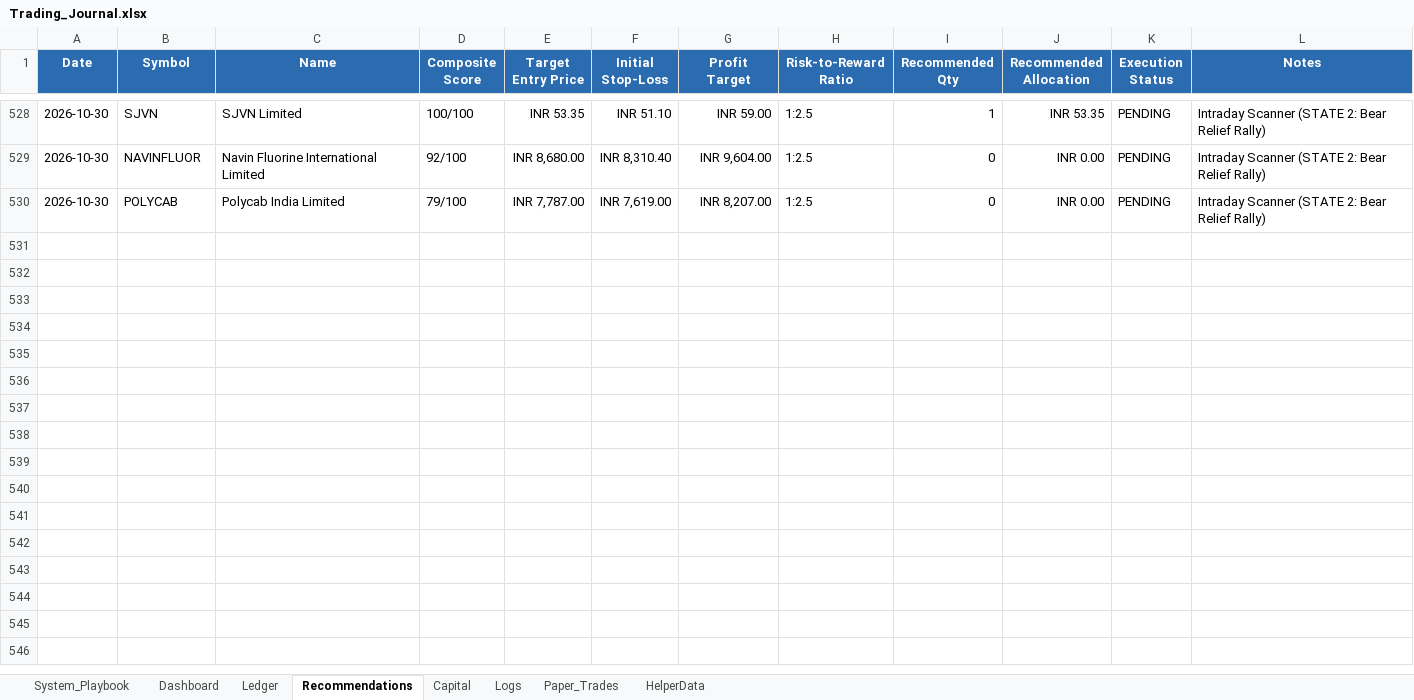
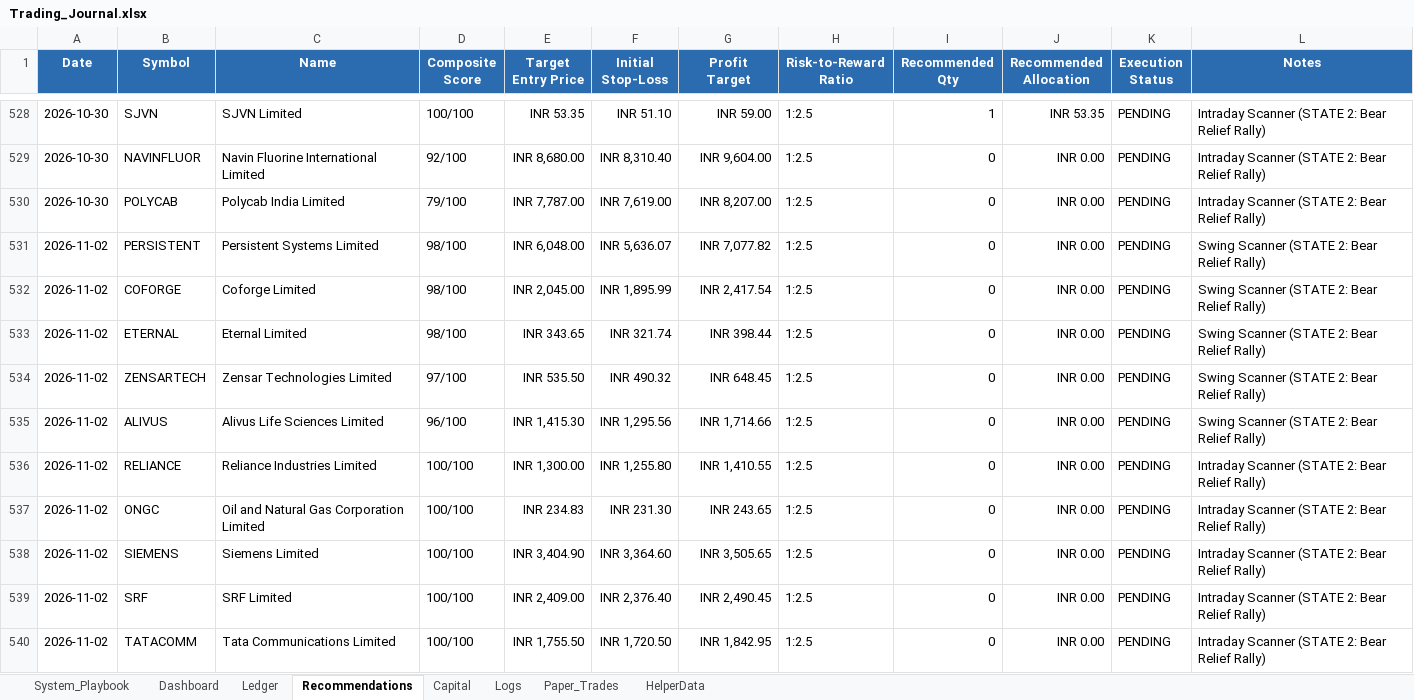
Before and after one commit to SyedTousifMasood/HalaalTrading, an Excel workbook: Trading_Journal.xlsx, sheet Recommendations, drawn as a sheet; only a part is shown, gaps mark what is left out; values as stored, in another font and other column widths than the file's, no borders; the diff names each change by its address in the sheet, - before the commit and + after, or states it on an @@ line.

```diff
--- a/Trading_Journal.xlsx (sheet Recommendations)
+++ b/Trading_Journal.xlsx (sheet Recommendations)
+row 531: 2026-11-02 | PERSISTENT | Persistent Systems Limited | 98/100 | INR 6,048.00 | INR 5,636.07 | INR 7,077.82 | 1:2.5 | 0 | INR 0.00 | PENDING | Swing Scanner (STATE 2: Bear Relief Rally)
+row 532: 2026-11-02 | COFORGE | Coforge Limited | 98/100 | INR 2,045.00 | INR 1,895.99 | INR 2,417.54 | 1:2.5 | 0 | INR 0.00 | PENDING | Swing Scanner (STATE 2: Bear Relief Rally)
+row 533: 2026-11-02 | ETERNAL | Eternal Limited | 98/100 | INR 343.65 | INR 321.74 | INR 398.44 | 1:2.5 | 0 | INR 0.00 | PENDING | Swing Scanner (STATE 2: Bear Relief Rally)
+row 534: 2026-11-02 | ZENSARTECH | Zensar Technologies Limited | 97/100 | INR 535.50 | INR 490.32 | INR 648.45 | 1:2.5 | 0 | INR 0.00 | PENDING | Swing Scanner (STATE 2: Bear Relief Rally)
+row 535: 2026-11-02 | ALIVUS | Alivus Life Sciences Limited | 96/100 | INR 1,415.30 | INR 1,295.56 | INR 1,714.66 | 1:2.5 | 0 | INR 0.00 | PENDING | Swing Scanner (STATE 2: Bear Relief Rally)
+row 536: 2026-11-02 | RELIANCE | Reliance Industries Limited | 100/100 | INR 1,300.00 | INR 1,255.80 | INR 1,410.55 | 1:2.5 | 0 | INR 0.00 | PENDING | Intraday Scanner (STATE 2: Bear Relief Rally)
+row 537: 2026-11-02 | ONGC | Oil and Natural Gas Corporation Limited | 100/100 | INR 234.83 | INR 231.30 | INR 243.65 | 1:2.5 | 0 | INR 0.00 | PENDING | Intraday Scanner (STATE 2: Bear Relief Rally)
+row 538: 2026-11-02 | SIEMENS | Siemens Limited | 100/100 | INR 3,404.90 | INR 3,364.60 | INR 3,505.65 | 1:2.5 | 0 | INR 0.00 | PENDING | Intraday Scanner (STATE 2: Bear Relief Rally)
+row 539: 2026-11-02 | SRF | SRF Limited | 100/100 | INR 2,409.00 | INR 2,376.40 | INR 2,490.45 | 1:2.5 | 0 | INR 0.00 | PENDING | Intraday Scanner (STATE 2: Bear Relief Rally)
+row 540: 2026-11-02 | TATACOMM | Tata Communications Limited | 100/100 | INR 1,755.50 | INR 1,720.50 | INR 1,842.95 | 1:2.5 | 0 | INR 0.00 | PENDING | Intraday Scanner (STATE 2: Bear Relief Rally)
```
Also changed, not shown: sheet Dashboard, charts or pictures, 2 other files.
